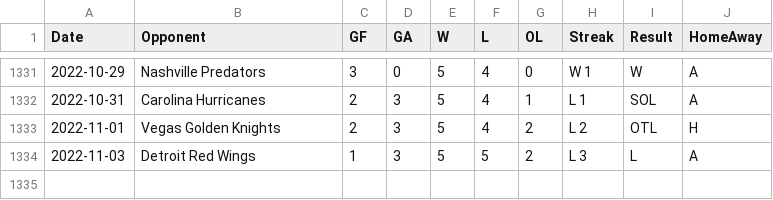
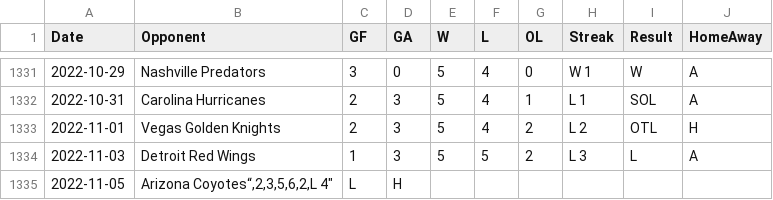
Before and after one commit to jeffreyz374/Ovi-Gretzky-Comparison-Project, a CSV file: Data/ovi-potential-games.csv, drawn as a sheet; only a part is shown, gaps mark what is left out; the diff names each change by its address in the sheet, - before the commit and + after, or states it on an @@ line.

```diff
--- a/Data/ovi-potential-games.csv
+++ b/Data/ovi-potential-games.csv
+row 1335: 2022-11-05 | Arizona Coyotes“,2,3,5,6,2,L 4" | L | H
```
Also changed, not shown: Data/ovi-data.csv.
